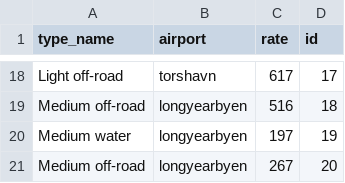
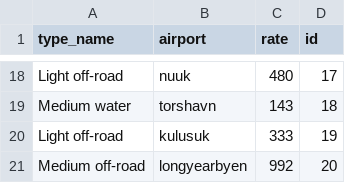
Before and after one commit to stebbilax/-VLN1-2020-H23, a CSV file: src/Data/data/vehicle_types.csv, drawn as a sheet; only a part is shown, gaps mark what is left out; removed rows and columns are numbered as before the commit, all else as after; the diff covers the shown part only; the diff names each change by its address in the sheet, - before the commit and + after, or states it on an @@ line.

```diff
--- a/src/Data/data/vehicle_types.csv
+++ b/src/Data/data/vehicle_types.csv
-B18 (airport): torshavn
+B18 (airport): nuuk
-C18 (rate): 617
+C18 (rate): 480
-row 19: Medium off-road | longyearbyen | 516 | 18
-row 20: Medium water | longyearbyen | 197 | 19
+row 19: Medium water | torshavn | 143 | 18
+row 20: Light off-road | kulusuk | 333 | 19
-C21 (rate): 267
+C21 (rate): 992
```
Also changed, not shown: 8 added rows, 8 removed rows and 16 edited cells elsewhere in this file, src/Data/data/contracts.csv, src/Data/data/customers.csv, 4 other files.
